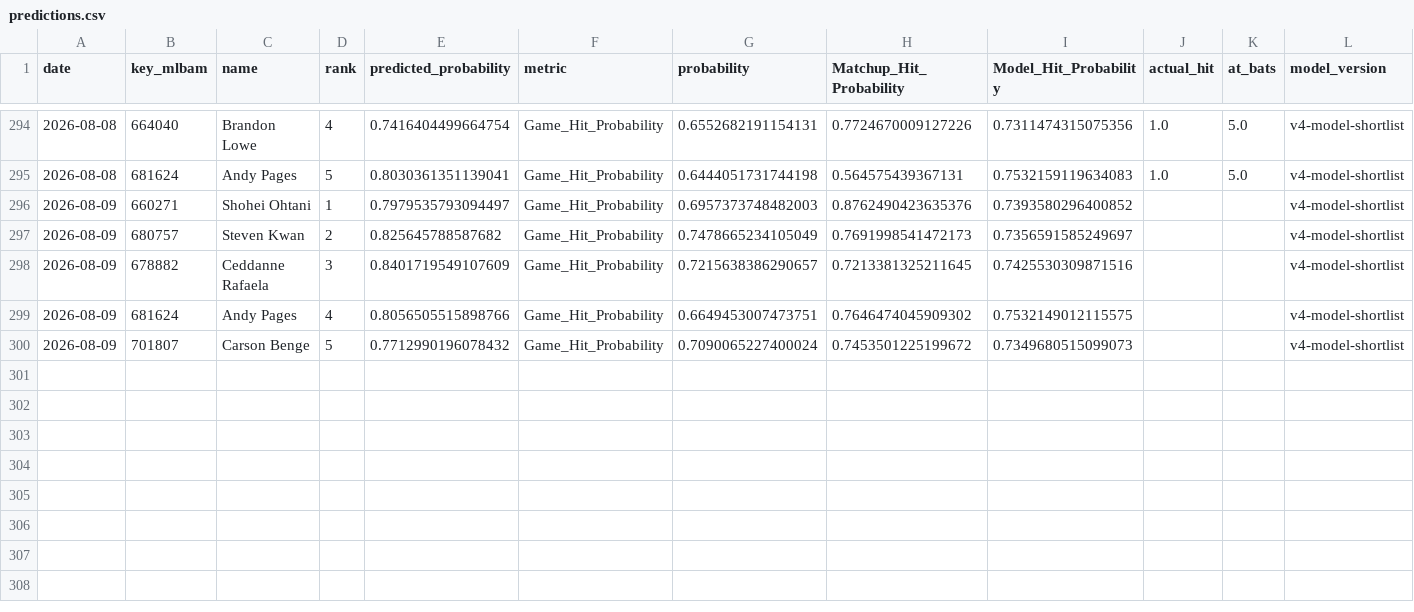
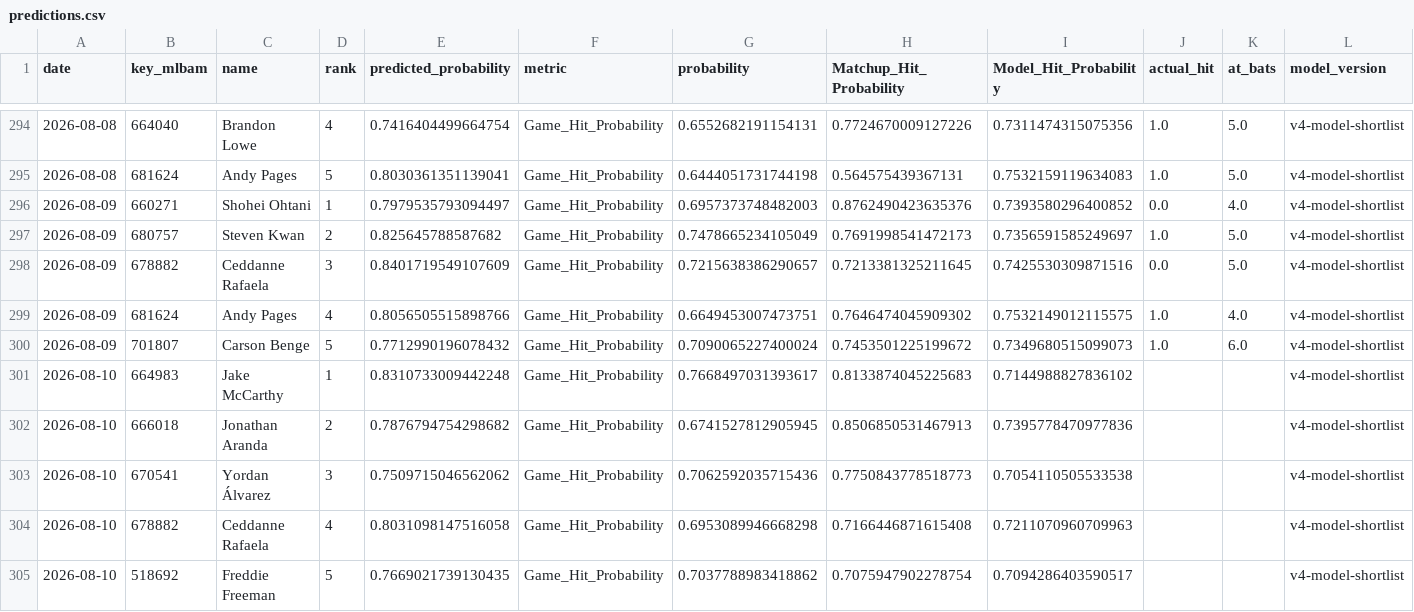
Before and after one commit to JMerchen/mlb_metrics, a CSV file: data/predictions/predictions.csv, drawn as a sheet; only a part is shown, gaps mark what is left out.

```diff
--- a/data/predictions/predictions.csv
+++ b/data/predictions/predictions.csv
@@ -295,6 +295,11 @@ date,key_mlbam,name,rank,predicted_probability,metric,probability,Matchup_Hit_Pr
 2026-08-08,681624,Andy Pages,5,0.8030361351139041,Game_Hit_Probability,0.6444051731744198,0.564575439367131,0.7532159119634083,1.0,5.0,v4-model-shortlist
-2026-08-09,660271,Shohei Ohtani,1,0.7979535793094497,Game_Hit_Probability,0.6957373748482003,0.8762490423635376,0.7393580296400852,,,v4-model-shortlist
-2026-08-09,680757,Steven Kwan,2,0.825645788587682,Game_Hit_Probability,0.7478665234105049,0.7691998541472173,0.7356591585249697,,,v4-model-shortlist
-2026-08-09,678882,Ceddanne Rafaela,3,0.8401719549107609,Game_Hit_Probability,0.7215638386290657,0.7213381325211645,0.7425530309871516,,,v4-model-shortlist
-2026-08-09,681624,Andy Pages,4,0.8056505515898766,Game_Hit_Probability,0.6649453007473751,0.7646474045909302,0.7532149012115575,,,v4-model-shortlist
-2026-08-09,701807,Carson Benge,5,0.7712990196078432,Game_Hit_Probability,0.7090065227400024,0.7453501225199672,0.7349680515099073,,,v4-model-shortlist
+2026-08-09,660271,Shohei Ohtani,1,0.7979535793094497,Game_Hit_Probability,0.6957373748482003,0.8762490423635376,0.7393580296400852,0.0,4.0,v4-model-shortlist
+2026-08-09,680757,Steven Kwan,2,0.825645788587682,Game_Hit_Probability,0.7478665234105049,0.7691998541472173,0.7356591585249697,1.0,5.0,v4-model-shortlist
+2026-08-09,678882,Ceddanne Rafaela,3,0.8401719549107609,Game_Hit_Probability,0.7215638386290657,0.7213381325211645,0.7425530309871516,0.0,5.0,v4-model-shortlist
+2026-08-09,681624,Andy Pages,4,0.8056505515898766,Game_Hit_Probability,0.6649453007473751,0.7646474045909302,0.7532149012115575,1.0,4.0,v4-model-shortlist
+2026-08-09,701807,Carson Benge,5,0.7712990196078432,Game_Hit_Probability,0.7090065227400024,0.7453501225199672,0.7349680515099073,1.0,6.0,v4-model-shortlist
+2026-08-10,664983,Jake McCarthy,1,0.8310733009442248,Game_Hit_Probability,0.7668497031393617,0.8133874045225683,0.7144988827836102,,,v4-model-shortlist
+2026-08-10,666018,Jonathan Aranda,2,0.7876794754298682,Game_Hit_Probability,0.6741527812905945,0.8506850531467913,0.7395778470977836,,,v4-model-shortlist
+2026-08-10,670541,Yordan Álvarez,3,0.7509715046562062,Game_Hit_Probability,0.7062592035715436,0.7750843778518773,0.7054110505533538,,,v4-model-shortlist
+2026-08-10,678882,Ceddanne Rafaela,4,0.8031098147516058,Game_Hit_Probability,0.6953089946668298,0.7166446871615408,0.7211070960709963,,,v4-model-shortlist
+2026-08-10,518692,Freddie Freeman,5,0.7669021739130435,Game_Hit_Probability,0.7037788983418862,0.7075947902278754,0.7094286403590517,,,v4-model-shortlist
```
Also changed, not shown: data/predictions/game_predictions.csv, docs/data/dfs_pitchers.csv, 17 other files.
